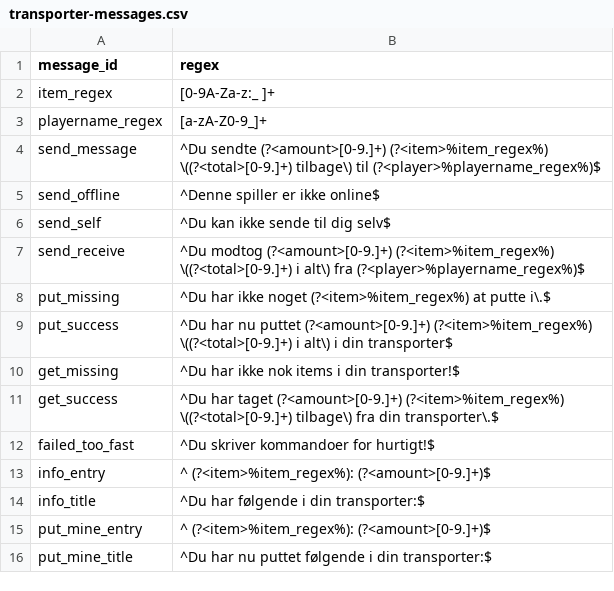
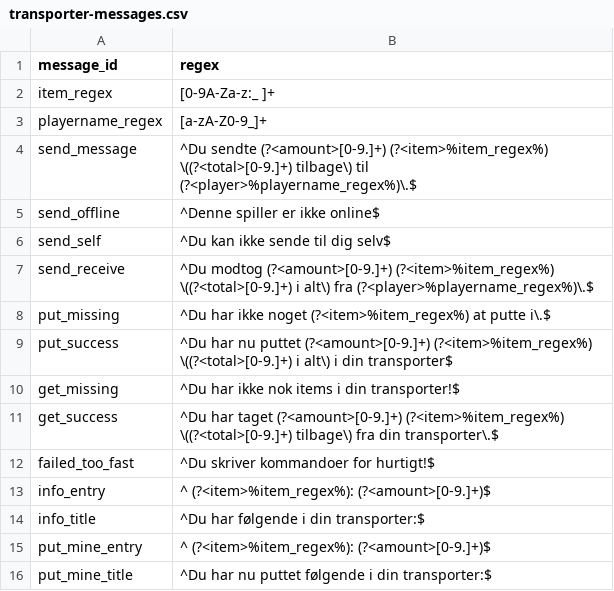
Before and after one commit to TFSMads/transporter, a CSV file: core/src/main/resources/transporter/transporter-messages.csv, drawn as a sheet.

Commit message:
Update transporter-messages.csv
Så brude Transporter send også virke

```diff
--- a/core/src/main/resources/transporter/transporter-messages.csv
+++ b/core/src/main/resources/transporter/transporter-messages.csv
@@ -3,6 +3,6 @@ item_regex,[0-9A-Za-z:_ ]+
 playername_regex,[a-zA-Z0-9_]+
-send_message,^Du sendte (?<amount>[0-9.]+) (?<item>%item_regex%) \((?<total>[0-9.]+) tilbage\) til (?<player>%playername_regex%)$
+send_message,^Du sendte (?<amount>[0-9.]+) (?<item>%item_regex%) \((?<total>[0-9.]+) tilbage\) til (?<player>%playername_regex%)\.$
 send_offline,^Denne spiller er ikke online$
 send_self,^Du kan ikke sende til dig selv$
-send_receive,^Du modtog (?<amount>[0-9.]+) (?<item>%item_regex%) \((?<total>[0-9.]+) i alt\) fra (?<player>%playername_regex%)$
+send_receive,^Du modtog (?<amount>[0-9.]+) (?<item>%item_regex%) \((?<total>[0-9.]+) i alt\) fra (?<player>%playername_regex%)\.$
 put_missing,^Du har ikke noget (?<item>%item_regex%) at putte i\.$
```
